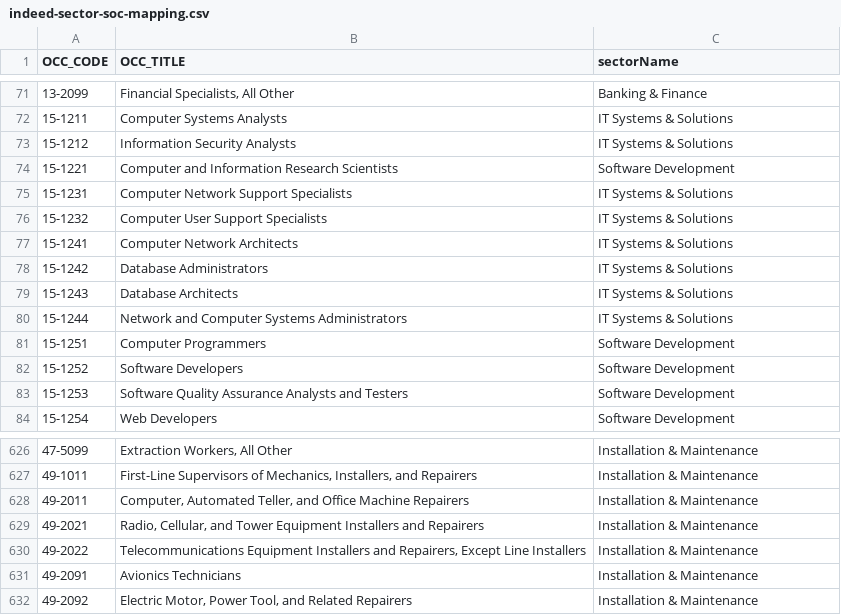
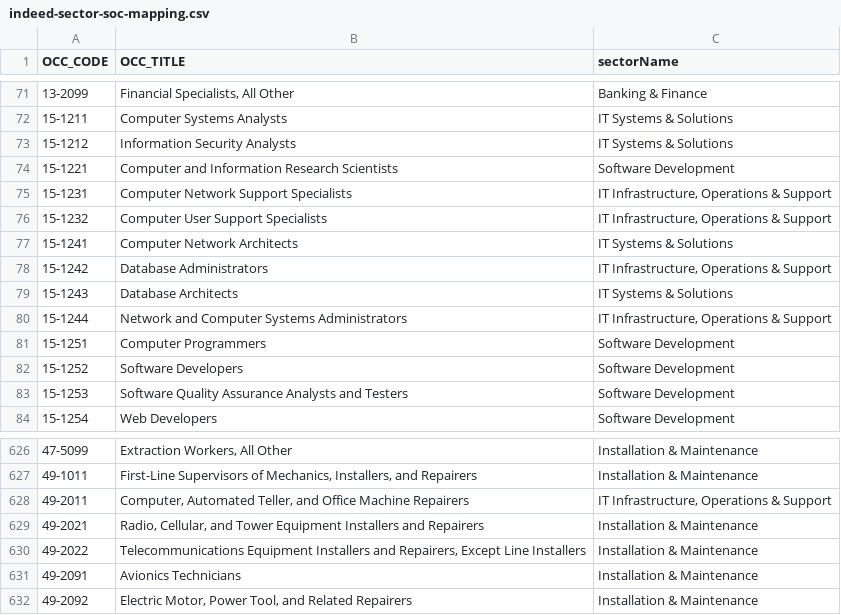
Before and after one commit to mhowison/labor-market-trends, a CSV file: input/indeed-sector-soc-mapping.csv, drawn as a sheet; only a part is shown, gaps mark what is left out.

Commit message:
fix SOC/sector mapping

```diff
--- a/input/indeed-sector-soc-mapping.csv
+++ b/input/indeed-sector-soc-mapping.csv
@@ -74,8 +74,8 @@ OCC_CODE,OCC_TITLE,sectorName
 15-1221,Computer and Information Research Scientists,Software Development
-15-1231,Computer Network Support Specialists,IT Systems & Solutions
-15-1232,Computer User Support Specialists,IT Systems & Solutions
+15-1231,Computer Network Support Specialists,"IT Infrastructure, Operations & Support"
+15-1232,Computer User Support Specialists,"IT Infrastructure, Operations & Support"
 15-1241,Computer Network Architects,IT Systems & Solutions
-15-1242,Database Administrators,IT Systems & Solutions
+15-1242,Database Administrators,"IT Infrastructure, Operations & Support"
 15-1243,Database Architects,IT Systems & Solutions
-15-1244,Network and Computer Systems Administrators,IT Systems & Solutions
+15-1244,Network and Computer Systems Administrators,"IT Infrastructure, Operations & Support"
 15-1251,Computer Programmers,Software Development
@@ -627,3 +627,3 @@ OCC_CODE,OCC_TITLE,sectorName
 49-1011,"First-Line Supervisors of Mechanics, Installers, and Repairers",Installation & Maintenance
-49-2011,"Computer, Automated Teller, and Office Machine Repairers",Installation & Maintenance
+49-2011,"Computer, Automated Teller, and Office Machine Repairers","IT Infrastructure, Operations & Support"
 49-2021,"Radio, Cellular, and Tower Equipment Installers and Repairers",Installation & Maintenance
```
Also changed, not shown: 6 other files.
